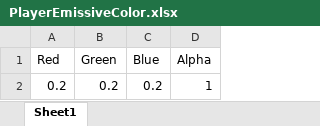
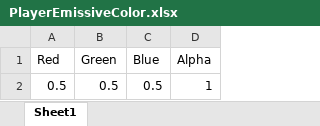
Before and after one commit to kana-bunbun/2nd_3DAction, an Excel workbook: DXLibProject_Start/Data/CSV/PlayerEmissiveColor.xlsx, sheet Sheet1, drawn as a sheet; values as stored, in another font and other column widths than the file's, no borders; removed rows and columns are numbered as before the commit, all else as after; the diff names each change by its address in the sheet, - before the commit and + after, or states it on an @@ line.

```diff
--- a/DXLibProject_Start/Data/CSV/PlayerEmissiveColor.xlsx (sheet Sheet1)
+++ b/DXLibProject_Start/Data/CSV/PlayerEmissiveColor.xlsx (sheet Sheet1)
-row 2: 0.2 | 0.2 | 0.2 | 1
+row 2: 0.5 | 0.5 | 0.5 | 1
```
Also changed, not shown: 8 other files.
